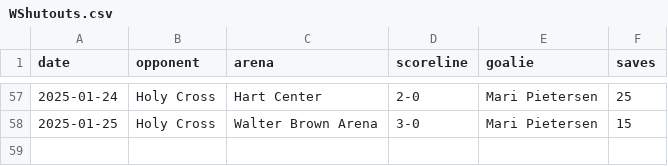
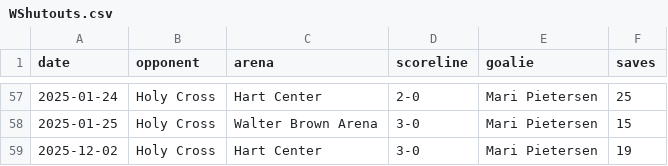
Before and after one commit to redsoxfan2194/buhockeystats, a CSV file: buhockeystatssite/recordbookdata/WShutouts.csv, drawn as a sheet; only a part is shown, gaps mark what is left out.

Commit message:
add shutout

```diff
--- a/buhockeystatssite/recordbookdata/WShutouts.csv
+++ b/buhockeystatssite/recordbookdata/WShutouts.csv
@@ -58 +58,2 @@ date,opponent,arena,scoreline,goalie,saves
 2025-01-25,Holy Cross,Walter Brown Arena,3-0,Mari Pietersen,15
+2025-12-02,Holy Cross,Hart Center,3-0,Mari Pietersen,19
```
